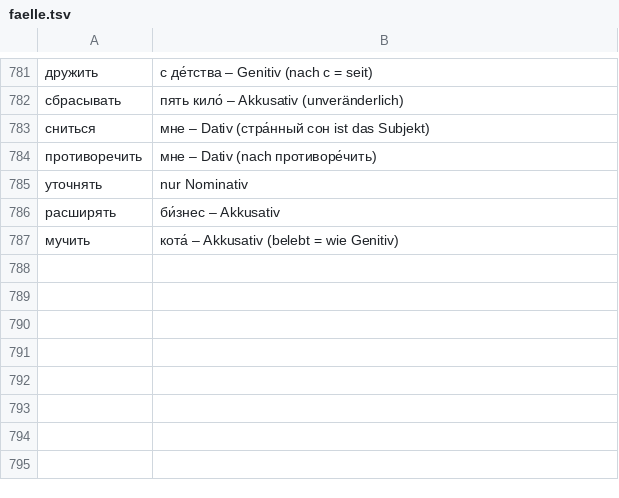
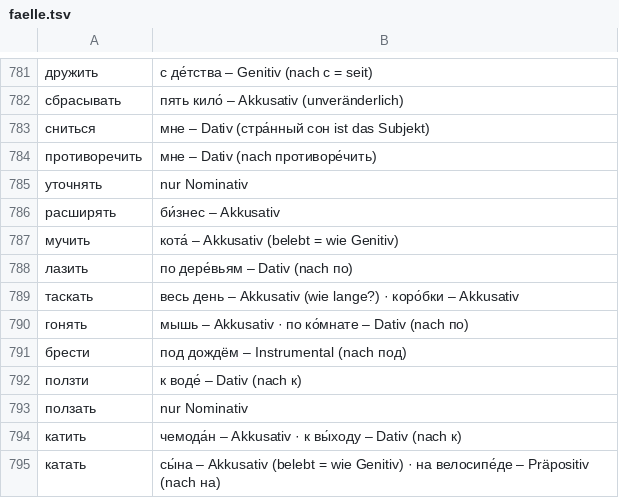
Before and after one commit to Vyrewatch730/russisch-karten, a TSV file: decks-src/faelle.tsv, drawn as a sheet; only a part is shown, gaps mark what is left out.

```diff
--- a/decks-src/faelle.tsv
+++ b/decks-src/faelle.tsv
@@ -787 +787,9 @@
 мучить	кота́ – Akkusativ (belebt = wie Genitiv)
+лазить	по дере́вьям – Dativ (nach по)
+таскать	весь день – Akkusativ (wie lange?) · коро́бки – Akkusativ
+гонять	мышь – Akkusativ · по ко́мнате – Dativ (nach по)
+брести	под дождём – Instrumental (nach под)
+ползти	к воде́ – Dativ (nach к)
+ползать	nur Nominativ
+катить	чемода́н – Akkusativ · к вы́ходу – Dativ (nach к)
+катать	сы́на – Akkusativ (belebt = wie Genitiv) · на велосипе́де – Präpositiv (nach на)
```
Also changed, not shown: 29 other files.
